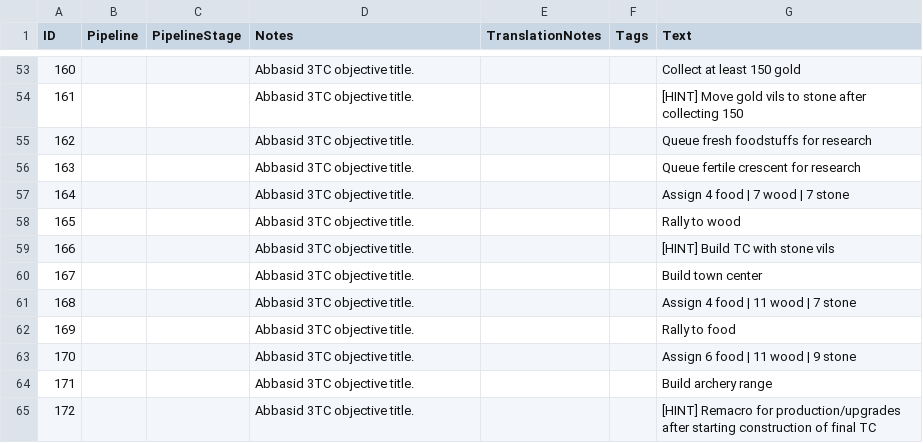
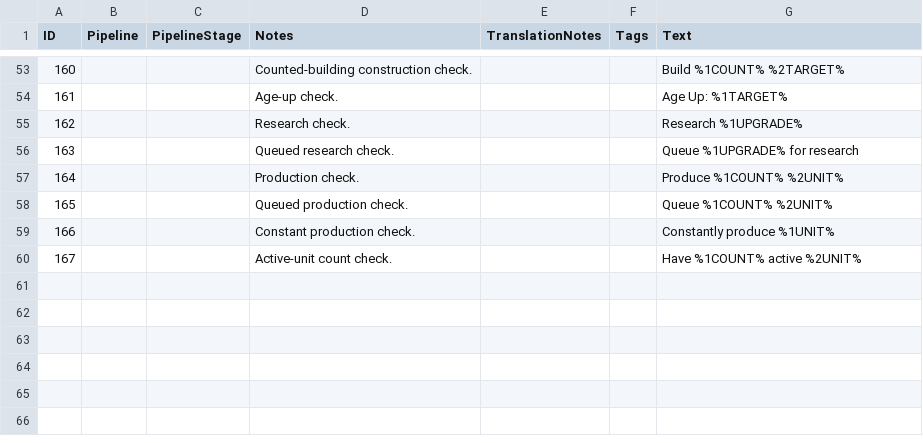
Before and after one commit to hGriff0n/aoe4-macro-trainer, a CSV file: assets/locdb/Macro Trainer_en.csv, drawn as a sheet; only a part is shown, gaps mark what is left out; the diff covers the shown part only.

Commit message:
feat: add runtime build order localization helpers

```diff
--- a/assets/locdb/Macro Trainer_en.csv
+++ b/assets/locdb/Macro Trainer_en.csv
@@ -53,13 +53,8 @@
-160,,,Abbasid 3TC objective title.,,,Collect at least 150 gold
-161,,,Abbasid 3TC objective title.,,,[HINT] Move gold vils to stone after collecting 150
-162,,,Abbasid 3TC objective title.,,,Queue fresh foodstuffs for research
-163,,,Abbasid 3TC objective title.,,,Queue fertile crescent for research
-164,,,Abbasid 3TC objective title.,,,Assign 4 food | 7 wood | 7 stone
-165,,,Abbasid 3TC objective title.,,,Rally to wood
-166,,,Abbasid 3TC objective title.,,,[HINT] Build TC with stone vils
-167,,,Abbasid 3TC objective title.,,,Build town center
-168,,,Abbasid 3TC objective title.,,,Assign 4 food | 11 wood | 7 stone
-169,,,Abbasid 3TC objective title.,,,Rally to food
-170,,,Abbasid 3TC objective title.,,,Assign 6 food | 11 wood | 9 stone
-171,,,Abbasid 3TC objective title.,,,Build archery range
-172,,,Abbasid 3TC objective title.,,,[HINT] Remacro for production/upgrades after starting construction of final TC
+160,,,Counted-building construction check.,,,Build %1COUNT% %2TARGET%
+161,,,Age-up check.,,,Age Up: %1TARGET%
+162,,,Research check.,,,Research %1UPGRADE%
+163,,,Queued research check.,,,Queue %1UPGRADE% for research
+164,,,Production check.,,,Produce %1COUNT% %2UNIT%
+165,,,Queued production check.,,,Queue %1COUNT% %2UNIT%
+166,,,Constant production check.,,,Constantly produce %1UNIT%
+167,,,Active-unit count check.,,,Have %1COUNT% active %2UNIT%
```
Also changed, not shown: 34 edited cells elsewhere in this file, 4 other files.
